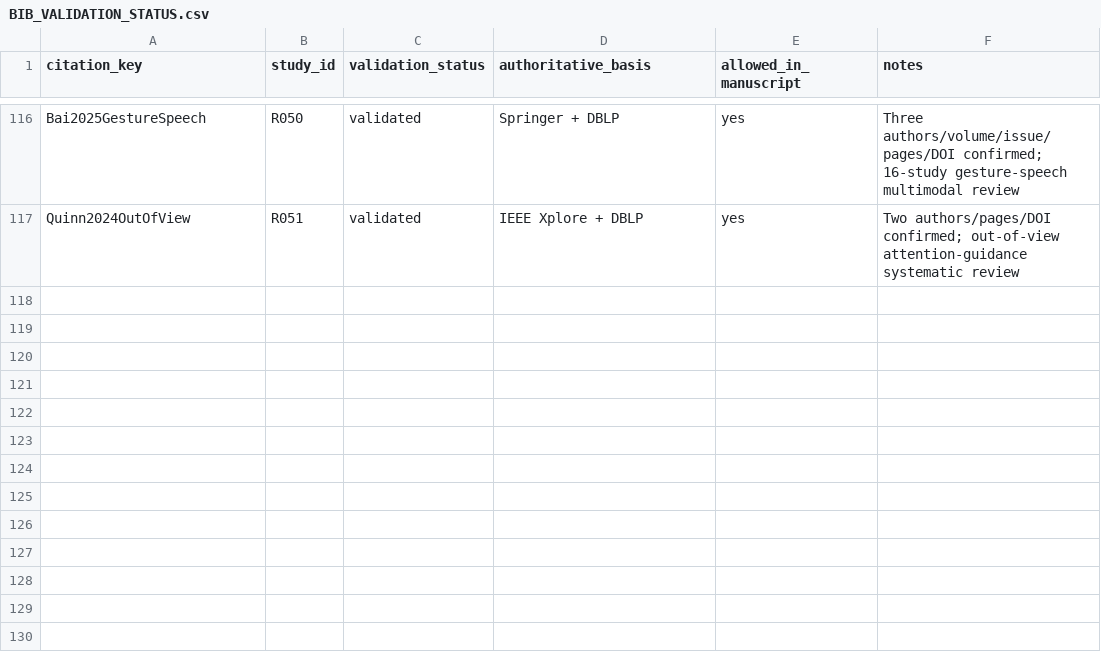
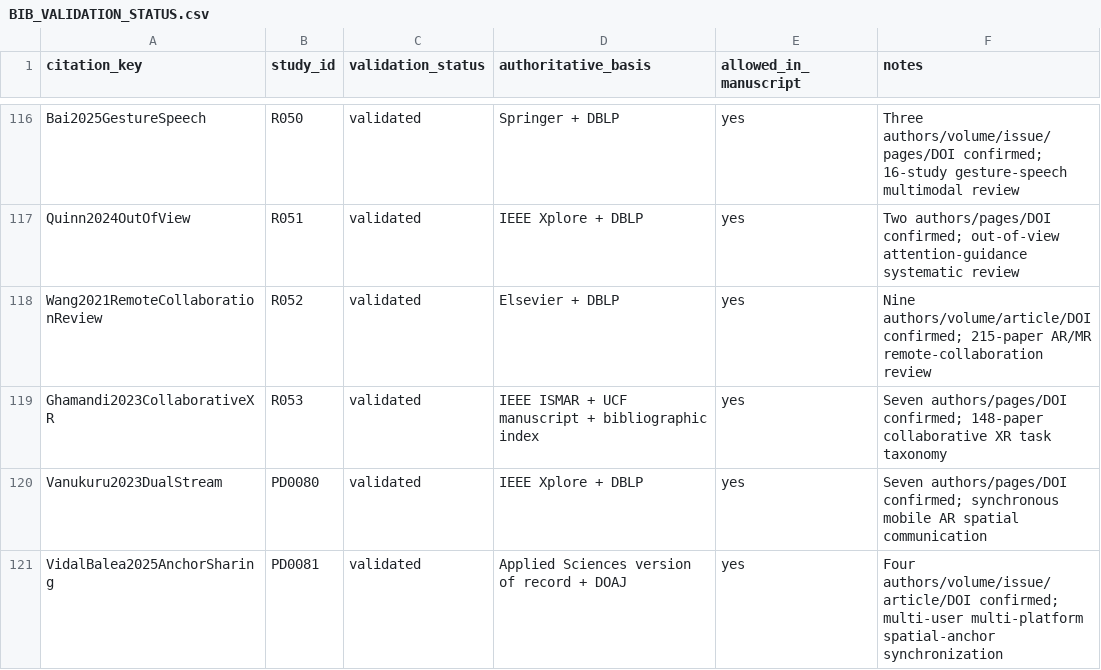
Before and after one commit to Arithmetic-Power-Geometry/Augmented-Reality-Systematic-Review, a CSV file: paper_writing/paper_artifacts/references/BIB_VALIDATION_STATUS.csv, drawn as a sheet; only a part is shown, gaps mark what is left out.

Commit message:
Validate collaborative AR and shared-state evidence

```diff
--- a/paper_writing/paper_artifacts/references/BIB_VALIDATION_STATUS.csv
+++ b/paper_writing/paper_artifacts/references/BIB_VALIDATION_STATUS.csv
@@ -117 +117,5 @@ Bai2025GestureSpeech,R050,validated,"Springer + DBLP",yes,"Three authors/volume/
 Quinn2024OutOfView,R051,validated,"IEEE Xplore + DBLP",yes,"Two authors/pages/DOI confirmed; out-of-view attention-guidance systematic review"
+Wang2021RemoteCollaborationReview,R052,validated,"Elsevier + DBLP",yes,"Nine authors/volume/article/DOI confirmed; 215-paper AR/MR remote-collaboration review"
+Ghamandi2023CollaborativeXR,R053,validated,"IEEE ISMAR + UCF manuscript + bibliographic index",yes,"Seven authors/pages/DOI confirmed; 148-paper collaborative XR task taxonomy"
+Vanukuru2023DualStream,PD0080,validated,"IEEE Xplore + DBLP",yes,"Seven authors/pages/DOI confirmed; synchronous mobile AR spatial communication"
+VidalBalea2025AnchorSharing,PD0081,validated,"Applied Sciences version of record + DOAJ",yes,"Four authors/volume/issue/article/DOI confirmed; multi-user multi-platform spatial-anchor synchronization"
```
